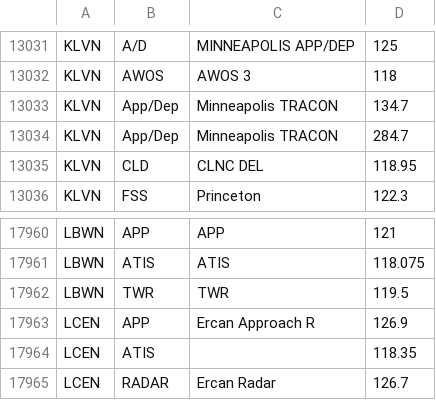
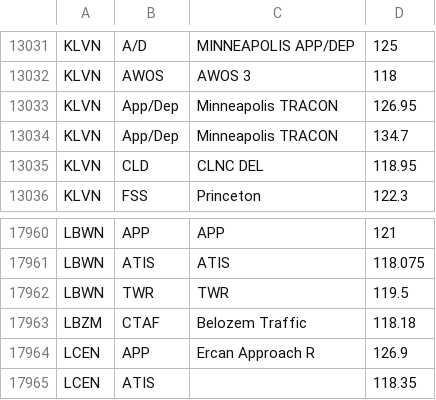
Before and after one commit to blackboltshadow/ADS-B-Car-Map, a TSV file: Assets/Airports/frequencies.tsv, drawn as a sheet; only a part is shown, gaps mark what is left out; the shorter side is filled out with more unchanged rows.

```diff
--- a/Assets/Airports/frequencies.tsv
+++ b/Assets/Airports/frequencies.tsv
@@ -13032,4 +13032,4 @@ KLVN	A/D	MINNEAPOLIS APP/DEP	125
 KLVN	AWOS	AWOS 3	118
+KLVN	App/Dep	Minneapolis TRACON	126.95
 KLVN	App/Dep	Minneapolis TRACON	134.7
-KLVN	App/Dep	Minneapolis TRACON	284.7
 KLVN	CLD	CLNC DEL	118.95
@@ -17962,2 +17962,3 @@ LBWN	ATIS	ATIS	118.075
 LBWN	TWR	TWR	119.5
+LBZM	CTAF	Belozem Traffic	118.18
 LCEN	APP	Ercan Approach R	126.9
```
Also changed, not shown: 3 other files.
